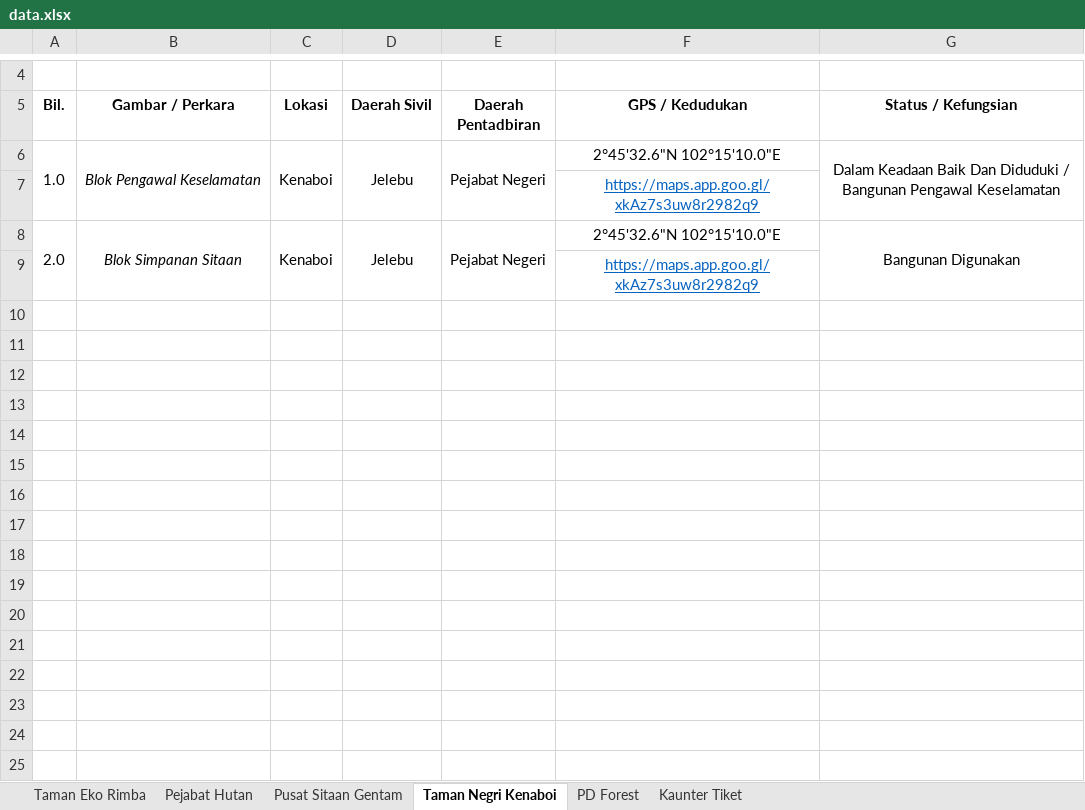
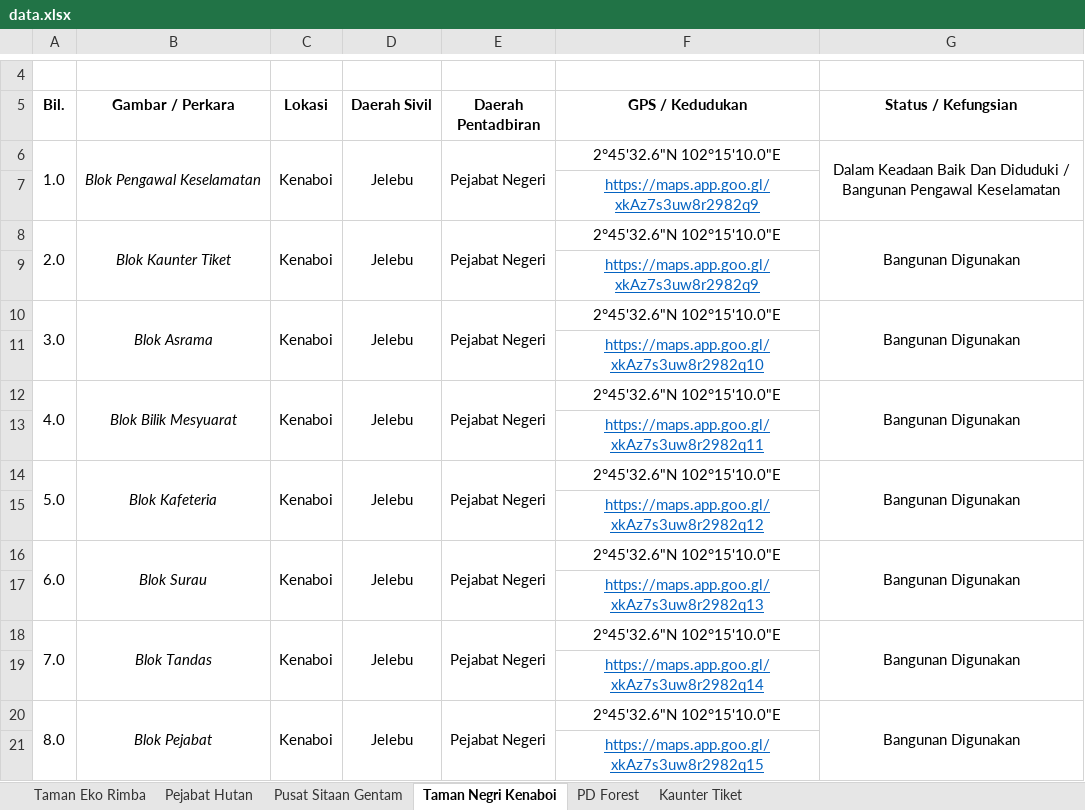
Before and after one commit to mohamadizwan-wq/Data-Aset-Bangunan-Jabatan-Perhutanan, an Excel workbook: data.xlsx, sheet Taman Negri Kenaboi, drawn as a sheet; only a part is shown, gaps mark what is left out; values as stored, in another font and other column widths than the file's, no borders; the diff names each change by its address in the sheet, - before the commit and + after, or states it on an @@ line.

Commit message:
Add files via upload

```diff
--- a/data.xlsx (sheet Taman Negri Kenaboi)
+++ b/data.xlsx (sheet Taman Negri Kenaboi)
-B8 (Gambar / Perkara): Blok Simpanan Sitaan
+B8 (Gambar / Perkara): Blok Kaunter Tiket
+row 10: 3.0 | Blok Asrama | Kenaboi | Jelebu | Pejabat Negeri | 2°45'32.6"N 102°15'10.0"E | Bangunan Digunakan
+row 11:  |  |  |  |  | https://maps.app.goo.gl/xkAz7s3uw8r2982q10
+row 12: 4.0 | Blok Bilik Mesyuarat | Kenaboi | Jelebu | Pejabat Negeri | 2°45'32.6"N 102°15'10.0"E | Bangunan Digunakan
+row 13:  |  |  |  |  | https://maps.app.goo.gl/xkAz7s3uw8r2982q11
+row 14: 5.0 | Blok Kafeteria | Kenaboi | Jelebu | Pejabat Negeri | 2°45'32.6"N 102°15'10.0"E | Bangunan Digunakan
+row 15:  |  |  |  |  | https://maps.app.goo.gl/xkAz7s3uw8r2982q12
+row 16: 6.0 | Blok Surau | Kenaboi | Jelebu | Pejabat Negeri | 2°45'32.6"N 102°15'10.0"E | Bangunan Digunakan
+row 17:  |  |  |  |  | https://maps.app.goo.gl/xkAz7s3uw8r2982q13
+row 18: 7.0 | Blok Tandas | Kenaboi | Jelebu | Pejabat Negeri | 2°45'32.6"N 102°15'10.0"E | Bangunan Digunakan
+row 19:  |  |  |  |  | https://maps.app.goo.gl/xkAz7s3uw8r2982q14
+row 20: 8.0 | Blok Pejabat | Kenaboi | Jelebu | Pejabat Negeri | 2°45'32.6"N 102°15'10.0"E | Bangunan Digunakan
+row 21:  |  |  |  |  | https://maps.app.goo.gl/xkAz7s3uw8r2982q15
```
Also changed, not shown: sheet PD Forest, sheet Kaunter Tiket.
